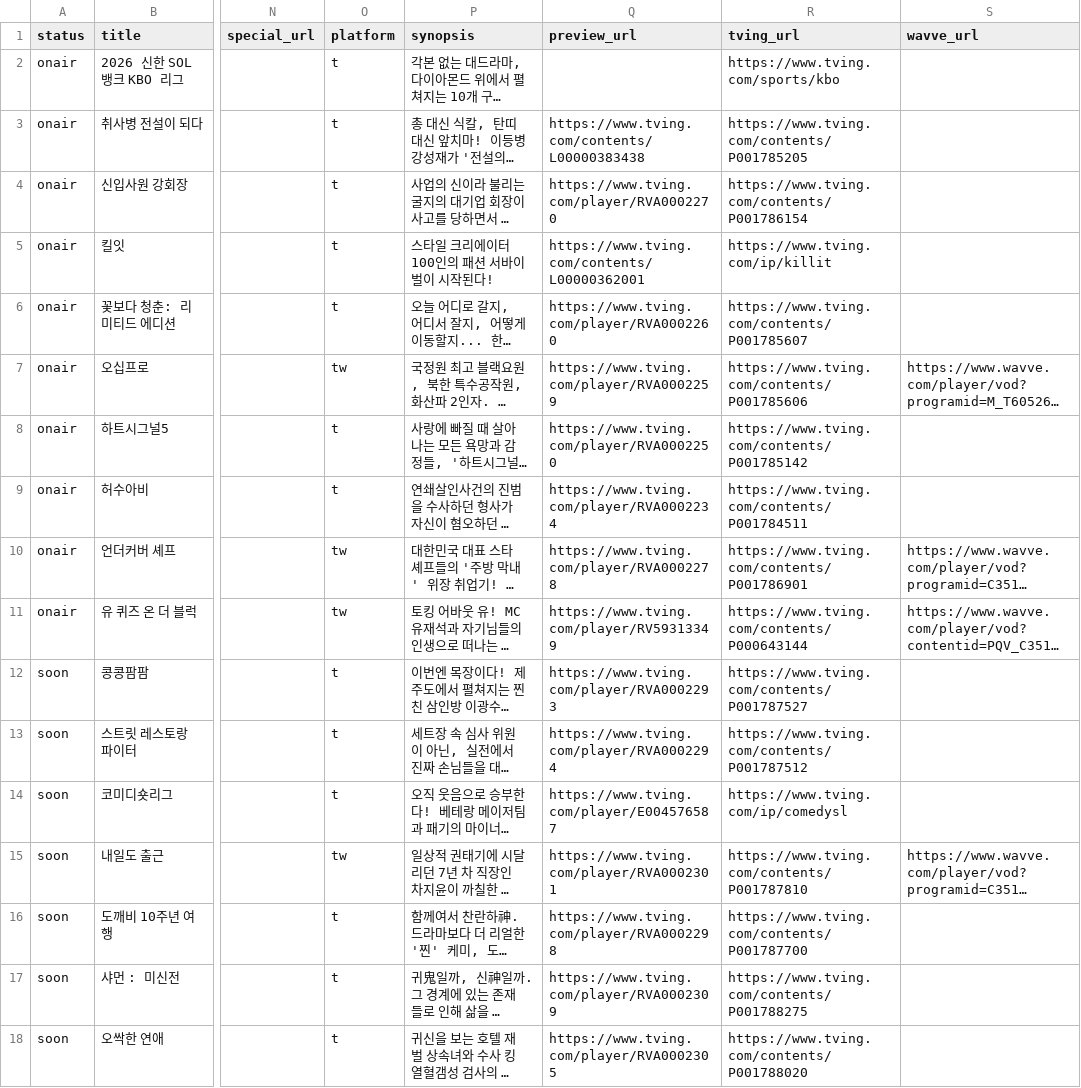
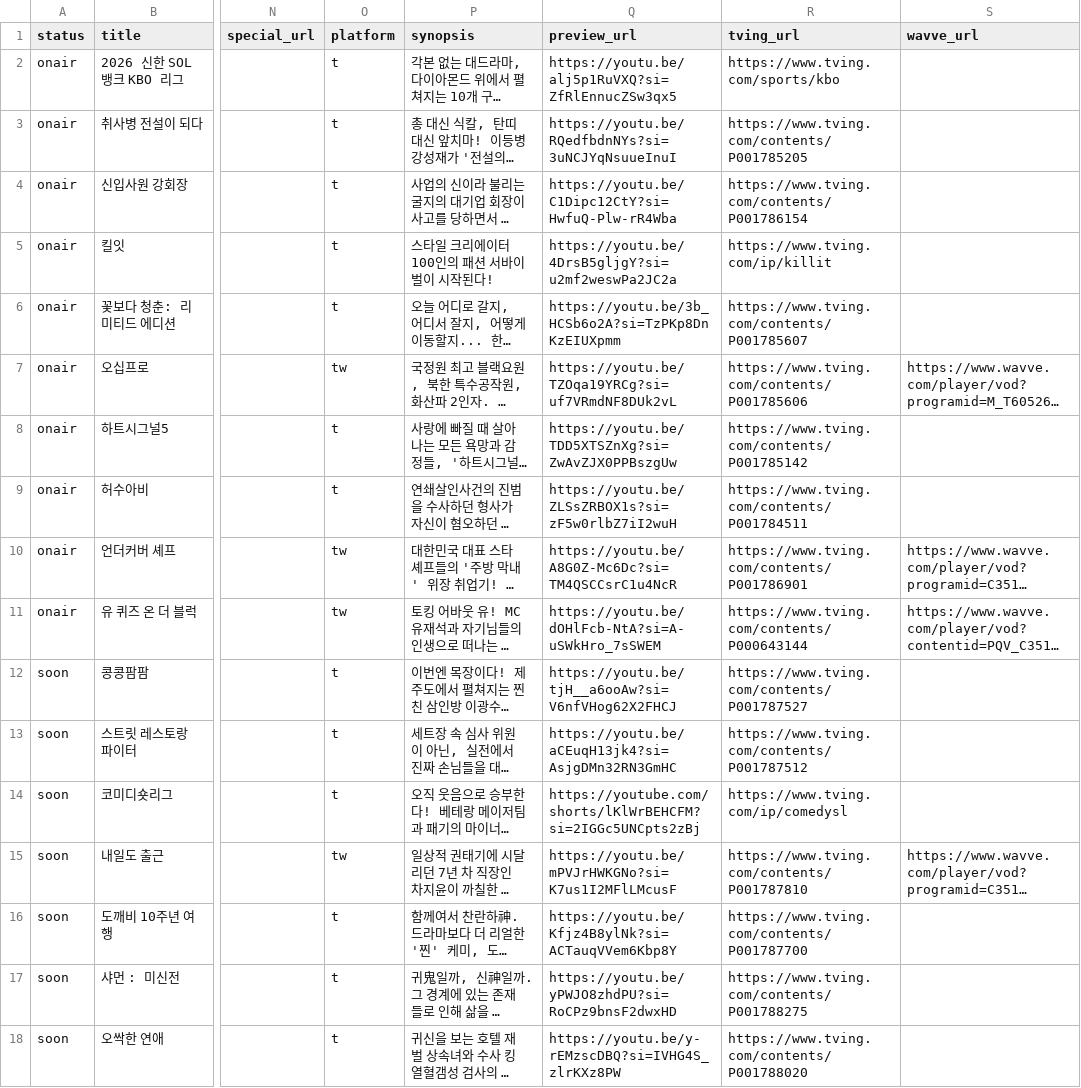
Before and after one commit to doeunchoi/tving-intel, a CSV file: data/lineup.csv, drawn as a sheet; only a part is shown, gaps mark what is left out; long unchanged cells end in …; the diff names each change by its address in the sheet, - before the commit and + after, or states it on an @@ line.

```diff
--- a/data/lineup.csv
+++ b/data/lineup.csv
-Q2 (preview_url): (empty)
+Q2 (preview_url): https://youtu.be/alj5p1RuVXQ?si=ZfRlEnnucZSw3qx5
-Q3 (preview_url): https://www.tving.com/contents/L00000383438
+Q3 (preview_url): https://youtu.be/RQedfbdnNYs?si=3uNCJYqNsuueInuI
-Q4 (preview_url): https://www.tving.com/player/RVA0002270
+Q4 (preview_url): https://youtu.be/C1Dipc12CtY?si=HwfuQ-Plw-rR4Wba
-Q5 (preview_url): https://www.tving.com/contents/L00000362001
+Q5 (preview_url): https://youtu.be/4DrsB5gljgY?si=u2mf2weswPa2JC2a
-Q6 (preview_url): https://www.tving.com/player/RVA0002260
+Q6 (preview_url): https://youtu.be/3b_HCSb6o2A?si=TzPKp8DnKzEIUXpmm
-Q7 (preview_url): https://www.tving.com/player/RVA0002259
+Q7 (preview_url): https://youtu.be/TZOqa19YRCg?si=uf7VRmdNF8DUk2vL
-Q8 (preview_url): https://www.tving.com/player/RVA0002250
+Q8 (preview_url): https://youtu.be/TDD5XTSZnXg?si=ZwAvZJX0PPBszgUw
-Q9 (preview_url): https://www.tving.com/player/RVA0002234
+Q9 (preview_url): https://youtu.be/ZLSsZRBOX1s?si=zF5w0rlbZ7iI2wuH
-Q10 (preview_url): https://www.tving.com/player/RVA0002278
+Q10 (preview_url): https://youtu.be/A8G0Z-Mc6Dc?si=TM4QSCCsrC1u4NcR
-Q11 (preview_url): https://www.tving.com/player/RV59313349
+Q11 (preview_url): https://youtu.be/dOHlFcb-NtA?si=A-uSWkHro_7sSWEM
-Q12 (preview_url): https://www.tving.com/player/RVA0002293
+Q12 (preview_url): https://youtu.be/tjH__a6ooAw?si=V6nfVHog62X2FHCJ
-Q13 (preview_url): https://www.tving.com/player/RVA0002294
+Q13 (preview_url): https://youtu.be/aCEuqH13jk4?si=AsjgDMn32RN3GmHC
-Q14 (preview_url): https://www.tving.com/player/E004576587
+Q14 (preview_url): https://youtube.com/shorts/lKlWrBEHCFM?si=2IGGc5UNCpts2zBj
-Q15 (preview_url): https://www.tving.com/player/RVA0002301
+Q15 (preview_url): https://youtu.be/mPVJrHWKGNo?si=K7us1I2MFlLMcusF
-Q16 (preview_url): https://www.tving.com/player/RVA0002298
+Q16 (preview_url): https://youtu.be/Kfjz4B8ylNk?si=ACTauqVVem6Kbp8Y
-Q17 (preview_url): https://www.tving.com/player/RVA0002309
+Q17 (preview_url): https://youtu.be/yPWJO8zhdPU?si=RoCPz9bnsF2dwxHD
-Q18 (preview_url): https://www.tving.com/player/RVA0002305
+Q18 (preview_url): https://youtu.be/y-rEMzscDBQ?si=IVHG4S_zlrKXz8PW
```
Also changed, not shown: 1 other file.
